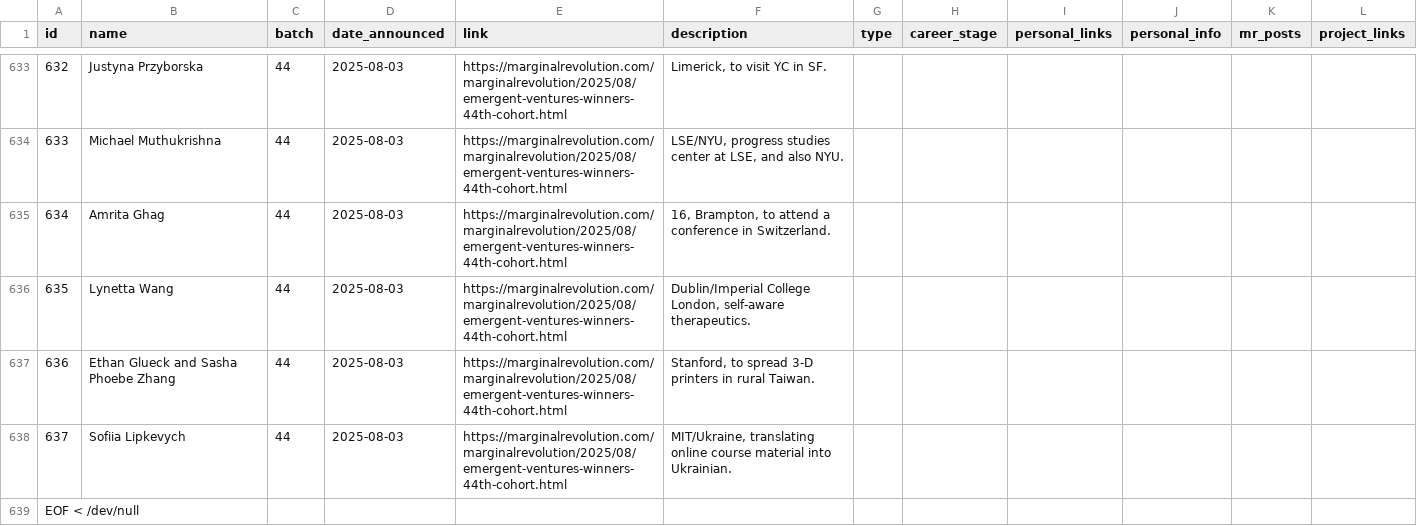
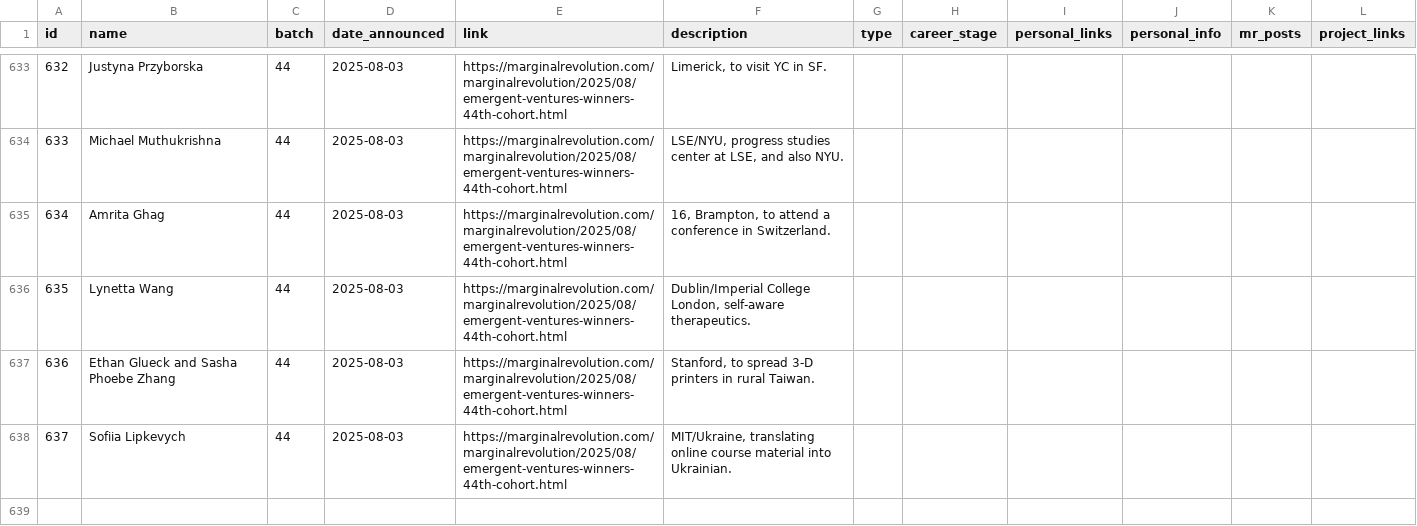
Before and after one commit to nqureshi/ev-search-python, a CSV file: data/ev-winners.csv, drawn as a sheet; only a part is shown, gaps mark what is left out; the diff names each change by its address in the sheet, - before the commit and + after, or states it on an @@ line.

```diff
--- a/data/ev-winners.csv
+++ b/data/ev-winners.csv
-row 639: EOF < /dev/null
```
Also changed, not shown: 2 other files.
